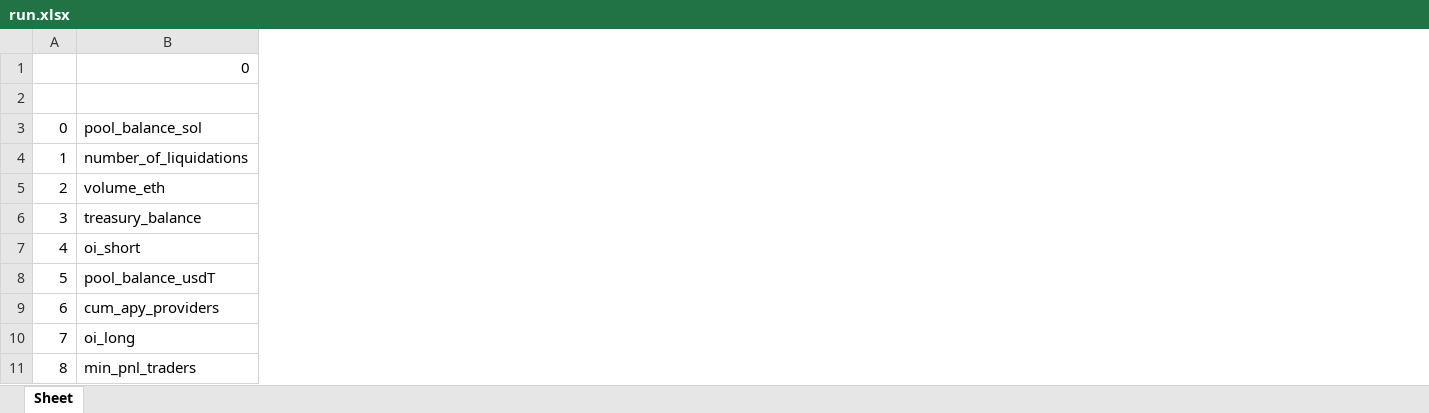
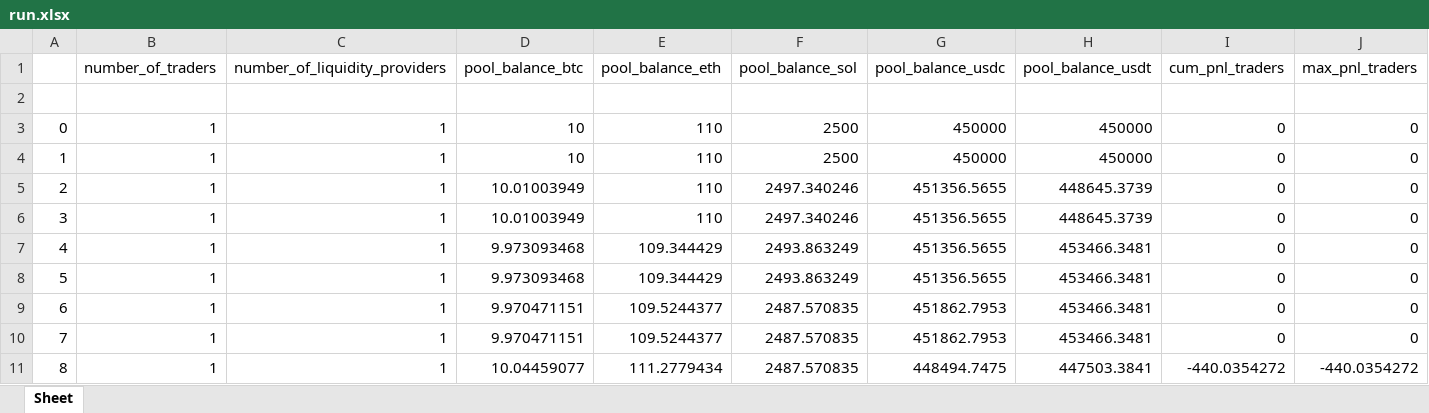
Before and after one commit to goodguygg/ft_sim, an Excel workbook: run.xlsx, sheet Sheet, drawn as a sheet; only a part is shown; values as stored, in another font and other column widths than the file's, no borders; removed rows and columns are numbered as before the commit, all else as after; the diff covers the shown part only; the diff names each change by its address in the sheet, - before the commit and + after, or states it on an @@ line.

Commit message:
fixed the negative balance issue and updating traders issue

```diff
--- a/run.xlsx (sheet Sheet)
+++ b/run.xlsx (sheet Sheet)
-column B (0), rows 3-11: pool_balance_sol | number_of_liquidations | volume_eth | treasury_balance | oi_short | pool_balance_usdT | cum_apy_providers | oi_long | min_pnl_traders
+column B (number_of_traders), rows 3-11: all 1
+column C (number_of_liquidity_providers), rows 3-11: all 1
+column D (pool_balance_btc), rows 3-11: 10 | 10 | 10.01003949 | 10.01003949 | 9.973093468 | 9.973093468 | 9.970471151 | 9.970471151 | 10.04459077
+column E (pool_balance_eth), rows 3-11: 110 | 110 | 110 | 110 | 109.344429 | 109.344429 | 109.5244377 | 109.5244377 | 111.2779434
+column F (pool_balance_sol), rows 3-11: 2500 | 2500 | 2497.340246 | 2497.340246 | 2493.863249 | 2493.863249 | 2487.570835 | 2487.570835 | 2487.570835
+column G (pool_balance_usdc), rows 3-11: 450000 | 450000 | 451356.5655 | 451356.5655 | 451356.5655 | 451356.5655 | 451862.7953 | 451862.7953 | 448494.7475
+column H (pool_balance_usdt), rows 3-11: 450000 | 450000 | 448645.3739 | 448645.3739 | 453466.3481 | 453466.3481 | 453466.3481 | 453466.3481 | 447503.3841
+column I (cum_pnl_traders), rows 3-11: 0 | 0 | 0 | 0 | 0 | 0 | 0 | 0 | -440.0354272
+column J (max_pnl_traders), rows 3-11: 0 | 0 | 0 | 0 | 0 | 0 | 0 | 0 | -440.0354272
```
Also changed, not shown: 22 added rows and 25 added columns elsewhere in this sheet, 10 other files.
